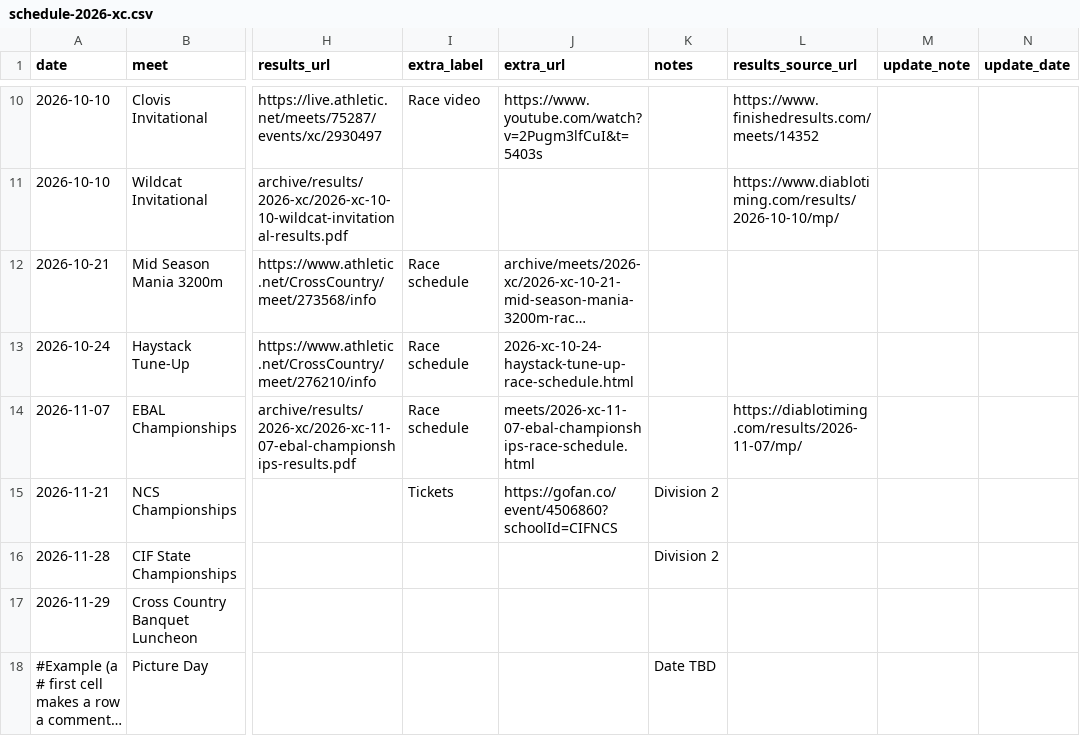
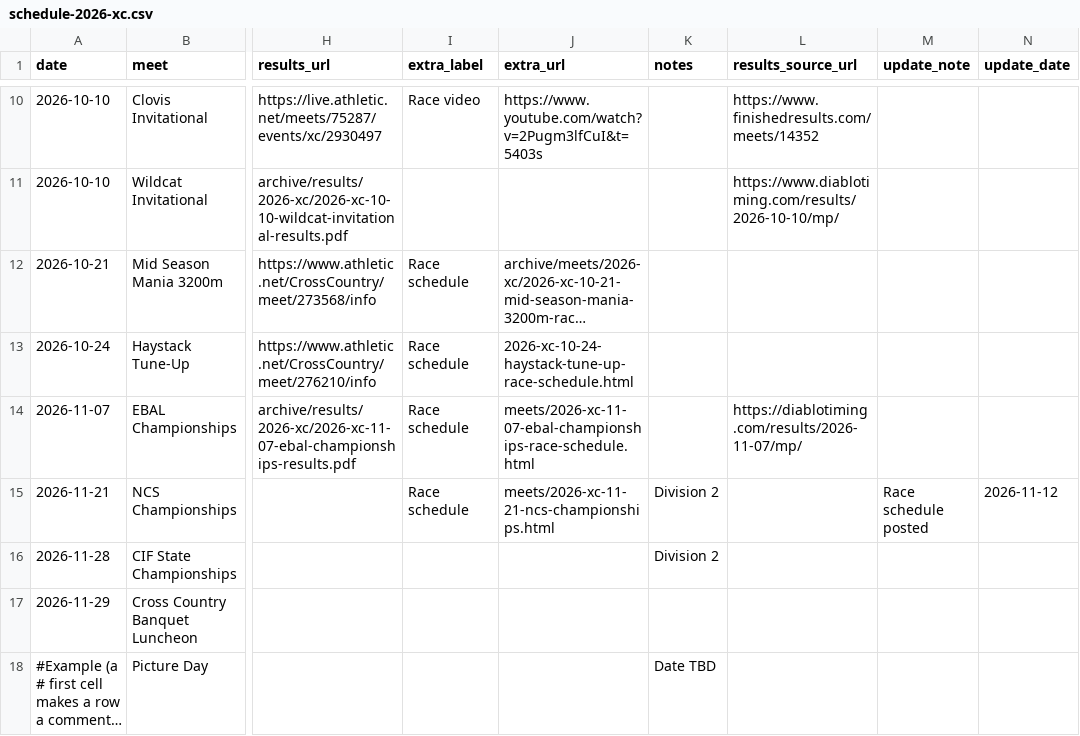
Before and after one commit to pwalesdi/mvxctf_website, a CSV file: assets/data/schedule-2026-xc.csv, drawn as a sheet; only a part is shown, gaps mark what is left out; long unchanged cells end in …; the diff names each change by its address in the sheet, - before the commit and + after, or states it on an @@ line.

```diff
--- a/assets/data/schedule-2026-xc.csv
+++ b/assets/data/schedule-2026-xc.csv
-I15 (extra_label): Tickets
+I15 (extra_label): Race schedule
-J15 (extra_url): https://gofan.co/event/4506860?schoolId=CIFNCS
+J15 (extra_url): meets/2026-xc-11-21-ncs-championships.html
-M15 (update_note): (empty)
+M15 (update_note): Race schedule posted
-N15 (update_date): (empty)
+N15 (update_date): 2026-11-12
```
Also changed, not shown: 5 other files.
